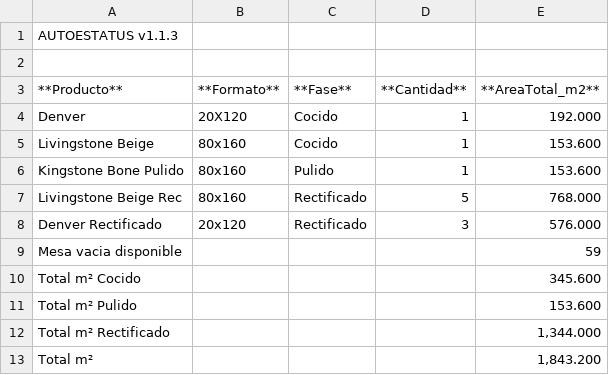
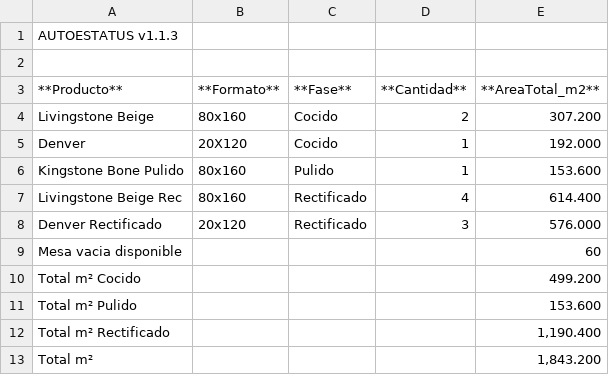
Before and after one commit to Dienicx/AUTOESTATUS, a TSV file: docs/recuento_productos.tsv, drawn as a sheet.

Commit message:
AUTOESTATUS update 2026-08-06 08:28:10

```diff
--- a/docs/recuento_productos.tsv
+++ b/docs/recuento_productos.tsv
@@ -3,11 +3,11 @@
 **Producto**	**Formato**	**Fase**	**Cantidad**	**AreaTotal_m2**
+Livingstone Beige	80x160	Cocido	2	307.200
 Denver	20X120	Cocido	1	192.000
-Livingstone Beige	80x160	Cocido	1	153.600
 Kingstone Bone Pulido	80x160	Pulido	1	153.600
-Livingstone Beige Rec	80x160	Rectificado	5	768.000
+Livingstone Beige Rec	80x160	Rectificado	4	614.400
 Denver Rectificado	20x120	Rectificado	3	576.000
-Mesa vacia disponible				59
-Total m² Cocido				345.600
+Mesa vacia disponible				60
+Total m² Cocido				499.200
 Total m² Pulido				153.600
-Total m² Rectificado				1,344.000
+Total m² Rectificado				1,190.400
 Total m²				1,843.200
```
